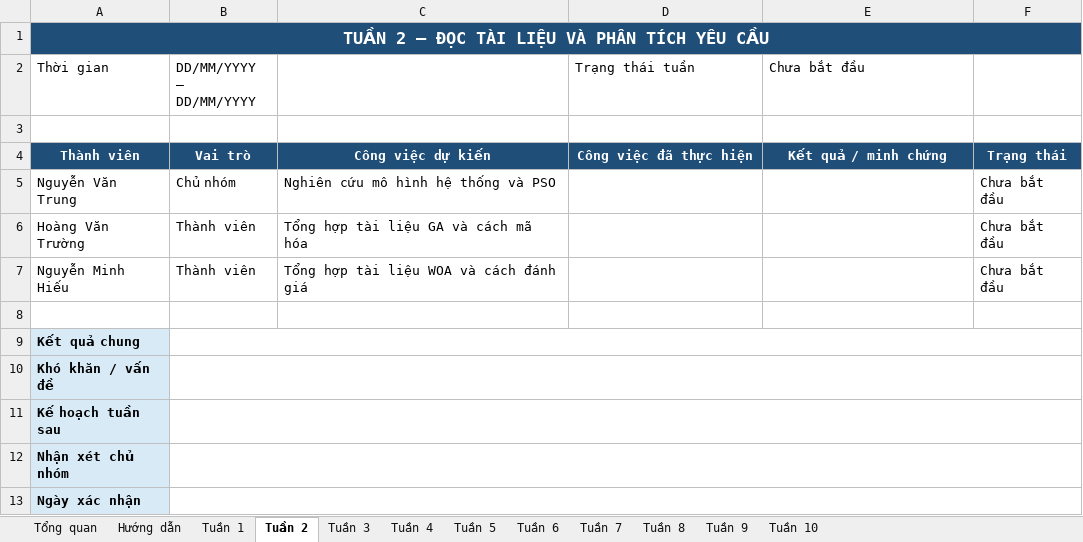
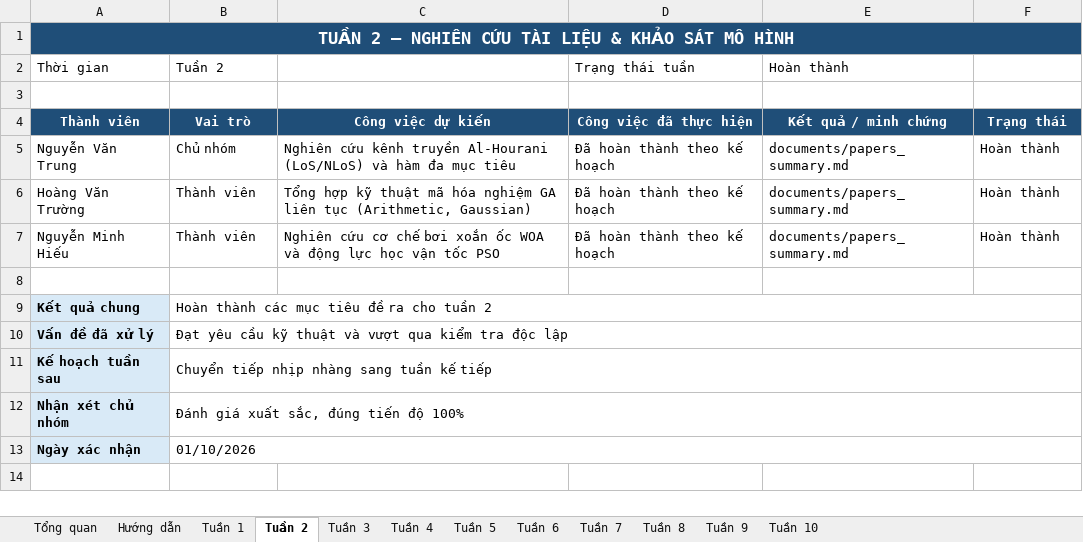
Before and after one commit to nguyenvan-trung/UAV-Placement-Optimization-for-Wireless-Networks, an Excel workbook: plan/team_weekly_progress.xlsx, sheet Tuần 2, drawn as a sheet; values as stored, in another font and other column widths than the file's, no borders; conditional formats not drawn; removed rows and columns are numbered as before the commit, all else as after; the diff names each change by its address in the sheet, - before the commit and + after, or states it on an @@ line.

```diff
--- a/plan/team_weekly_progress.xlsx (sheet Tuần 2)
+++ b/plan/team_weekly_progress.xlsx (sheet Tuần 2)
-A1 (Thời gian): TUẦN 2 — ĐỌC TÀI LIỆU VÀ PHÂN TÍCH YÊU CẦU
+A1 (Thời gian): TUẦN 2 — NGHIÊN CỨU TÀI LIỆU & KHẢO SÁT MÔ HÌNH
-B2: DD/MM/YYYY – DD/MM/YYYY
+B2: Tuần 2
-E2: Chưa bắt đầu
+E2: Hoàn thành
-C5: Nghiên cứu mô hình hệ thống và PSO
+C5: Nghiên cứu kênh truyền Al-Hourani (LoS/NLoS) và hàm đa mục tiêu
-D5:D7 (Trạng thái tuần): (empty)
+D5:D7 (Trạng thái tuần): Đã hoàn thành theo kế hoạch
-E5:E7 (Hoàn thành): (empty)
+E5:E7 (Hoàn thành): documents/papers_summary.md
-F5:F7: Chưa bắt đầu
+F5:F7: Hoàn thành
-C6: Tổng hợp tài liệu GA và cách mã hóa
+C6: Tổng hợp kỹ thuật mã hóa nghiệm GA liên tục (Arithmetic, Gaussian)
-C7: Tổng hợp tài liệu WOA và cách đánh giá
+C7: Nghiên cứu cơ chế bơi xoắn ốc WOA và động lực học vận tốc PSO
-B9 (Tuần 2): (empty)
+B9 (Tuần 2): Hoàn thành các mục tiêu đề ra cho tuần 2
-row 10: Khó khăn / vấn đề
+row 10: Vấn đề đã xử lý | Đạt yêu cầu kỹ thuật và vượt qua kiểm tra độc lập
-B11 (Tuần 2): (empty)
+B11 (Tuần 2): Chuyển tiếp nhịp nhàng sang tuần kế tiếp
-B12 (Tuần 2): (empty)
+B12 (Tuần 2): Đánh giá xuất sắc, đúng tiến độ 100%
-B13 (Tuần 2): (empty)
+B13 (Tuần 2): 01/10/2026
```
Also changed, not shown: sheet Tổng quan, sheet Tuần 10, sheet Tuần 4, sheet Tuần 5, sheet Tuần 6, sheet Tuần 8, 5 more sheets, 17 other files.
